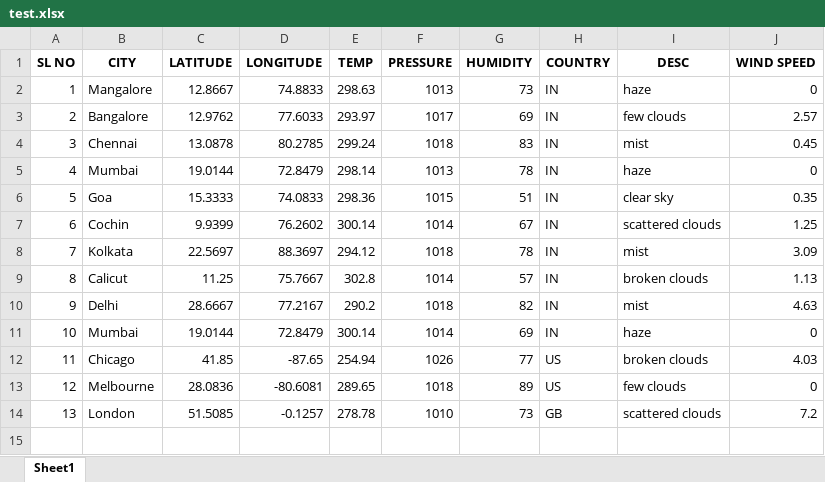
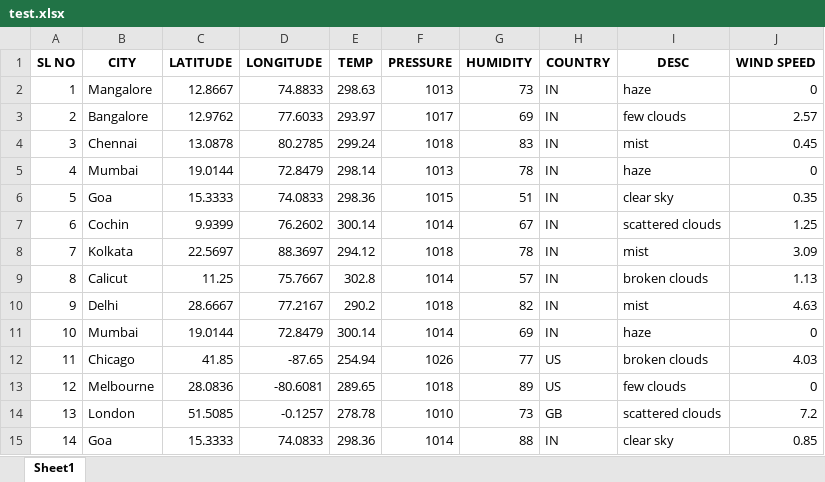
Before and after one commit to Errolken/ADP-Mini-Project, an Excel workbook: FiloDirectory/test.xlsx, sheet Sheet1, drawn as a sheet; values as stored, in another font and other column widths than the file's, no borders; the diff names each change by its address in the sheet, - before the commit and + after, or states it on an @@ line.

```diff
--- a/FiloDirectory/test.xlsx (sheet Sheet1)
+++ b/FiloDirectory/test.xlsx (sheet Sheet1)
+row 15: 14 | Goa | 15.3333 | 74.0833 | 298.36 | 1014 | 88 | IN | clear sky | 0.85
```
Also changed, not shown: 3 other files.
